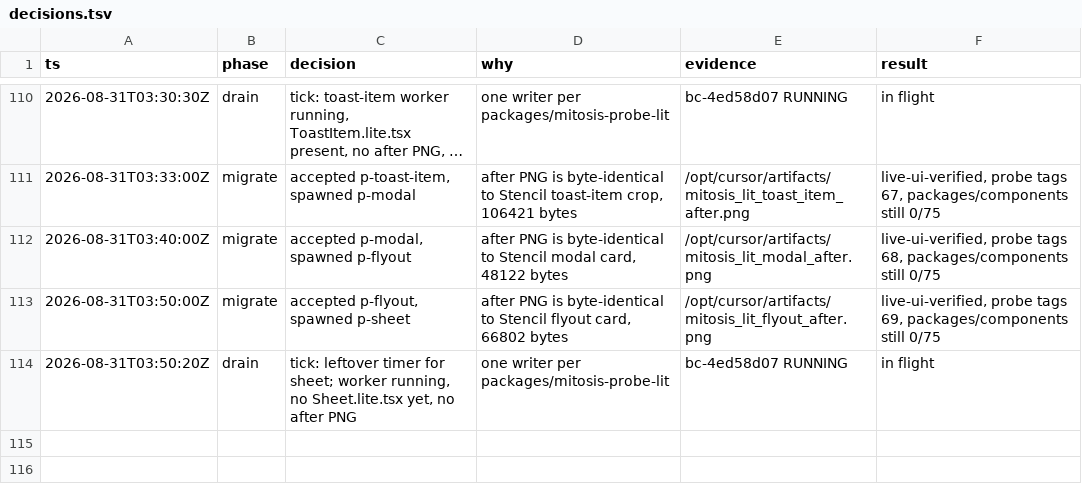
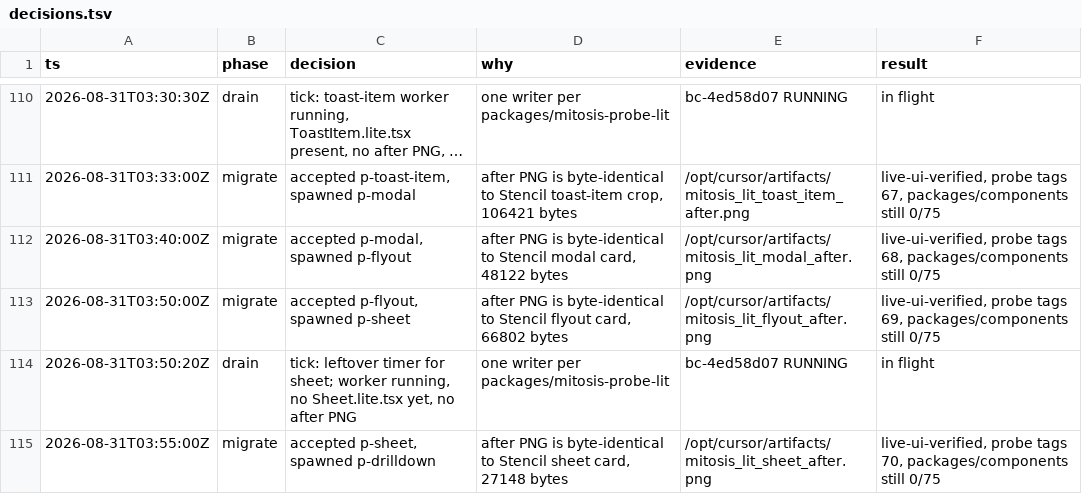
Before and after one commit to kroofy/porsche-design-system, a TSV file: .audit/orchestrate/stencil-to-mitosis/decisions.tsv, drawn as a sheet; only a part is shown, gaps mark what is left out; long unchanged cells end in …; the diff names each change by its address in the sheet, - before the commit and + after, or states it on an @@ line.

```diff
--- a/.audit/orchestrate/stencil-to-mitosis/decisions.tsv
+++ b/.audit/orchestrate/stencil-to-mitosis/decisions.tsv
+row 115: 2026-08-31T03:55:00Z | migrate | accepted p-sheet, spawned p-drilldown | after PNG is byte-identical to Stencil sheet card, 27148 bytes | /opt/cursor/artifacts/mitosis_lit_sheet_after.png | live-ui-verified, probe tags 70, packages/components still 0/75
```
Also changed, not shown: .audit/orchestrate/stencil-to-mitosis/ledger.tsv, .audit/orchestrate/stencil-to-mitosis/units.tsv, 2 other files.
